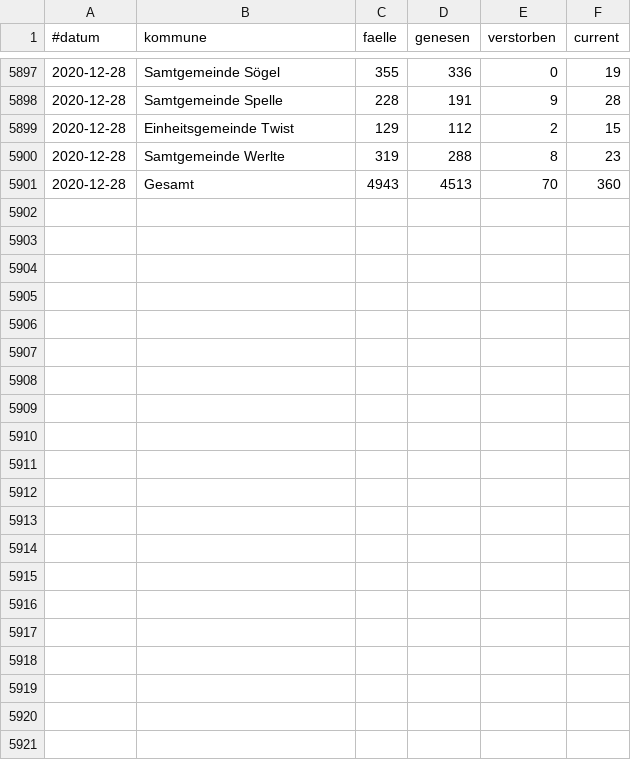
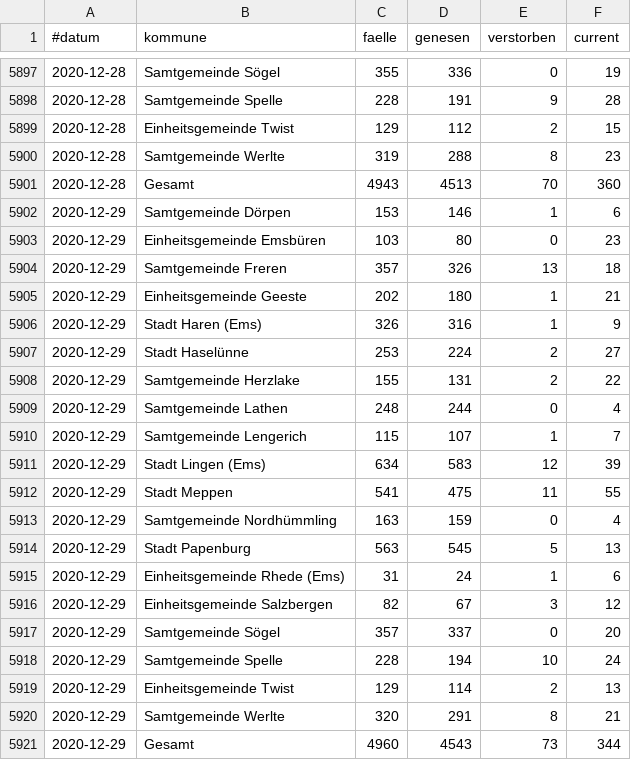
Before and after one commit to quatzli/quatzli.github.io, a CSV file: corona/zahlen_emsland.csv, drawn as a sheet; only a part is shown, gaps mark what is left out.

```diff
--- a/corona/zahlen_emsland.csv
+++ b/corona/zahlen_emsland.csv
@@ -5901 +5901,21 @@
 2020-12-28,Gesamt,4943,4513,70,360
+2020-12-29,Samtgemeinde Dörpen,153,146,1,6
+2020-12-29,Einheitsgemeinde Emsbüren,103,80,0,23
+2020-12-29,Samtgemeinde Freren,357,326,13,18
+2020-12-29,Einheitsgemeinde Geeste,202,180,1,21
+2020-12-29,Stadt Haren (Ems),326,316,1,9
+2020-12-29,Stadt Haselünne,253,224,2,27
+2020-12-29,Samtgemeinde Herzlake,155,131,2,22
+2020-12-29,Samtgemeinde Lathen,248,244,0,4
+2020-12-29,Samtgemeinde Lengerich,115,107,1,7
+2020-12-29,Stadt Lingen (Ems),634,583,12,39
+2020-12-29,Stadt Meppen,541,475,11,55
+2020-12-29,Samtgemeinde Nordhümmling,163,159,0,4
+2020-12-29,Stadt Papenburg,563,545,5,13
+2020-12-29,Einheitsgemeinde Rhede (Ems),31,24,1,6
+2020-12-29,Einheitsgemeinde Salzbergen,82,67,3,12
+2020-12-29,Samtgemeinde Sögel,357,337,0,20
+2020-12-29,Samtgemeinde Spelle,228,194,10,24
+2020-12-29,Einheitsgemeinde Twist,129,114,2,13
+2020-12-29,Samtgemeinde Werlte,320,291,8,21
+2020-12-29,Gesamt,4960,4543,73,344
```
Also changed, not shown: corona/template.csv.
